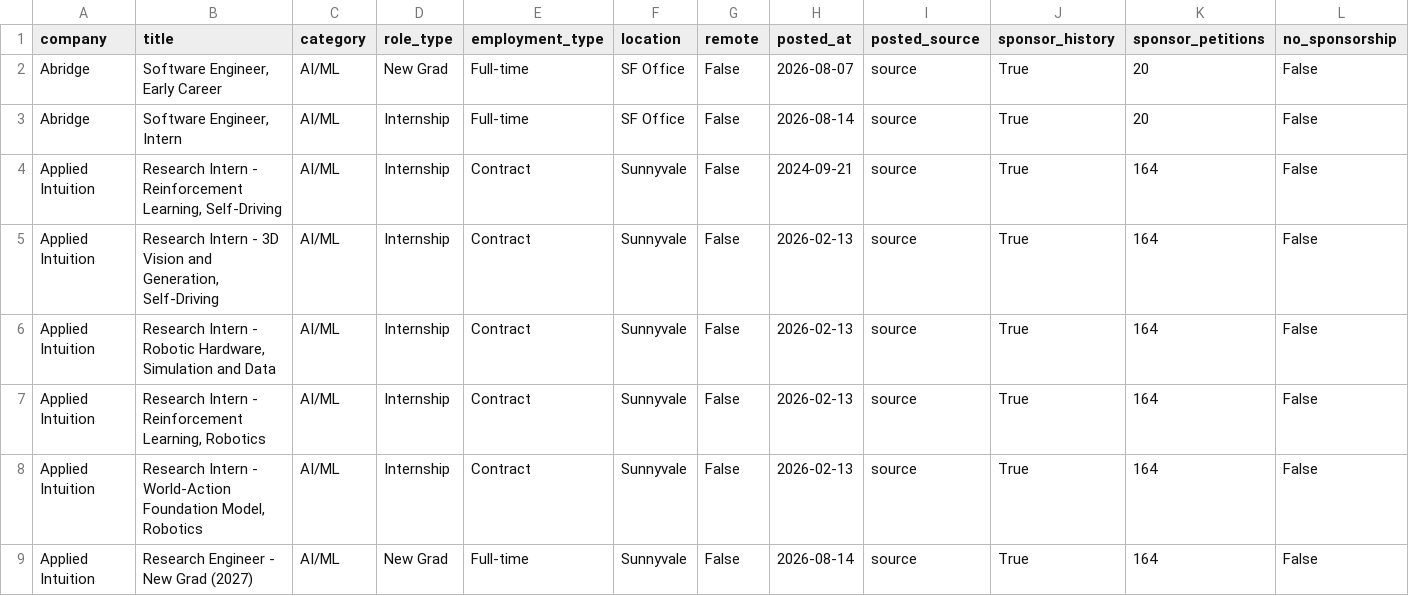
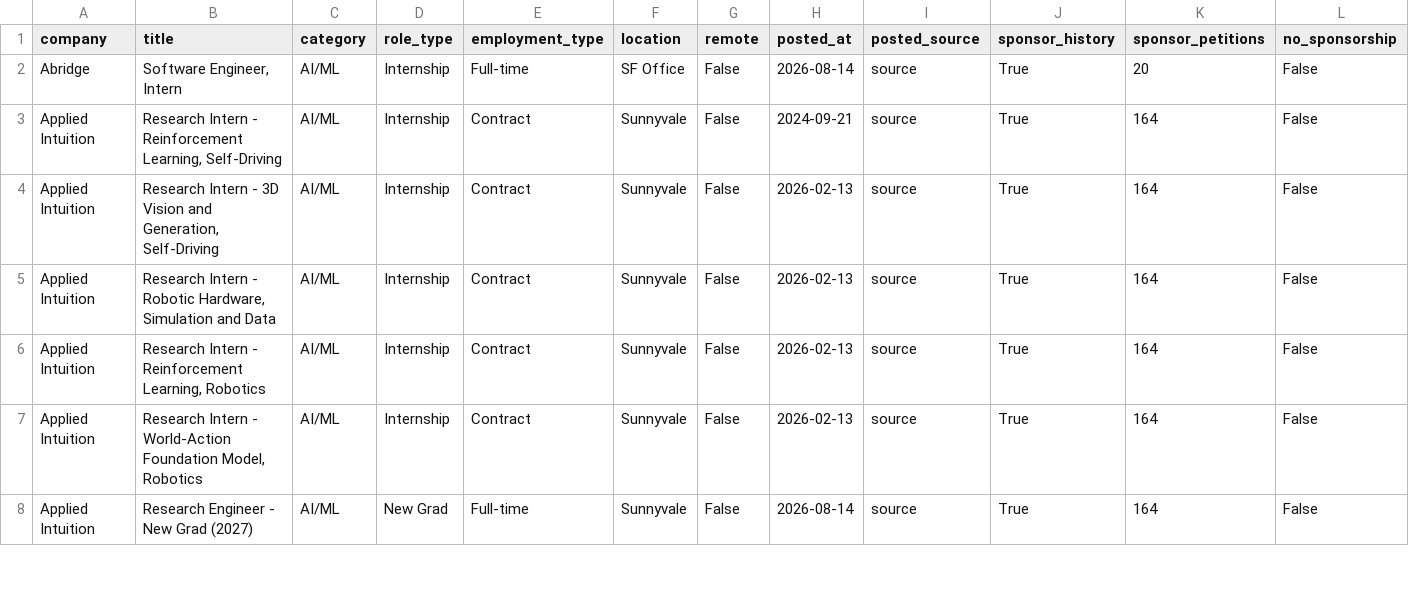
Before and after one commit to vamsiyanamadala/cyber-ai-internships, a CSV file: data/internships.csv, drawn as a sheet; only a part is shown; rows hold the shown columns only; the diff names each change by its address in the sheet, - before the commit and + after, or states it on an @@ line.

```diff
--- a/data/internships.csv
+++ b/data/internships.csv
-row 2: Abridge | Software Engineer, Early Career | AI/ML | New Grad | Full-time | SF Office | False | 2026-08-07 | source | True | 20 | False
```
Also changed, not shown: 5 other files.
